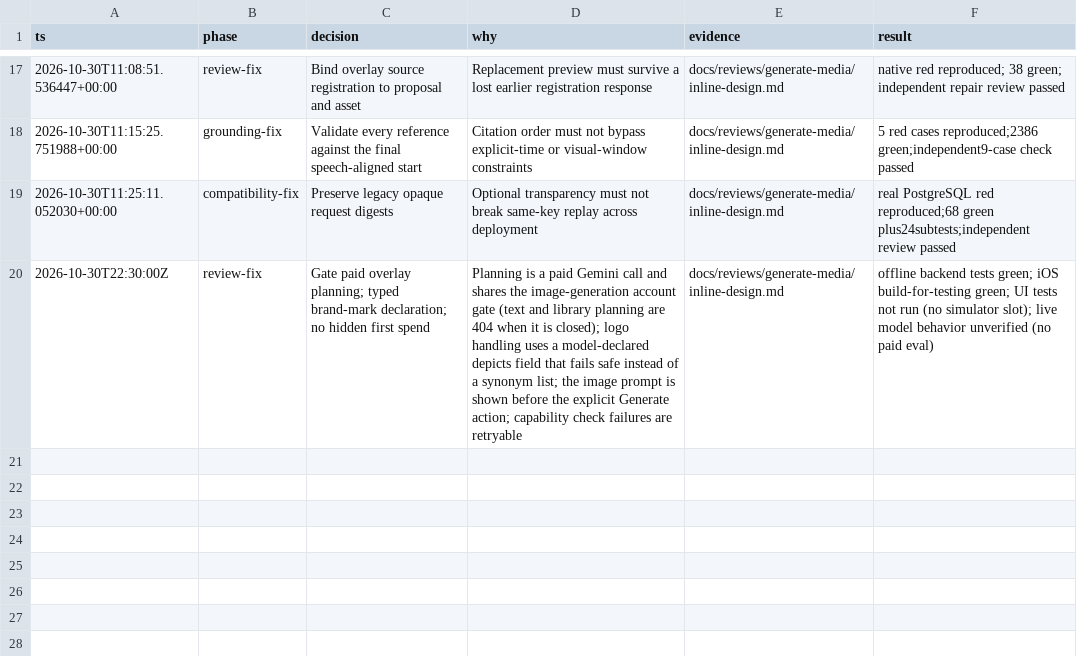
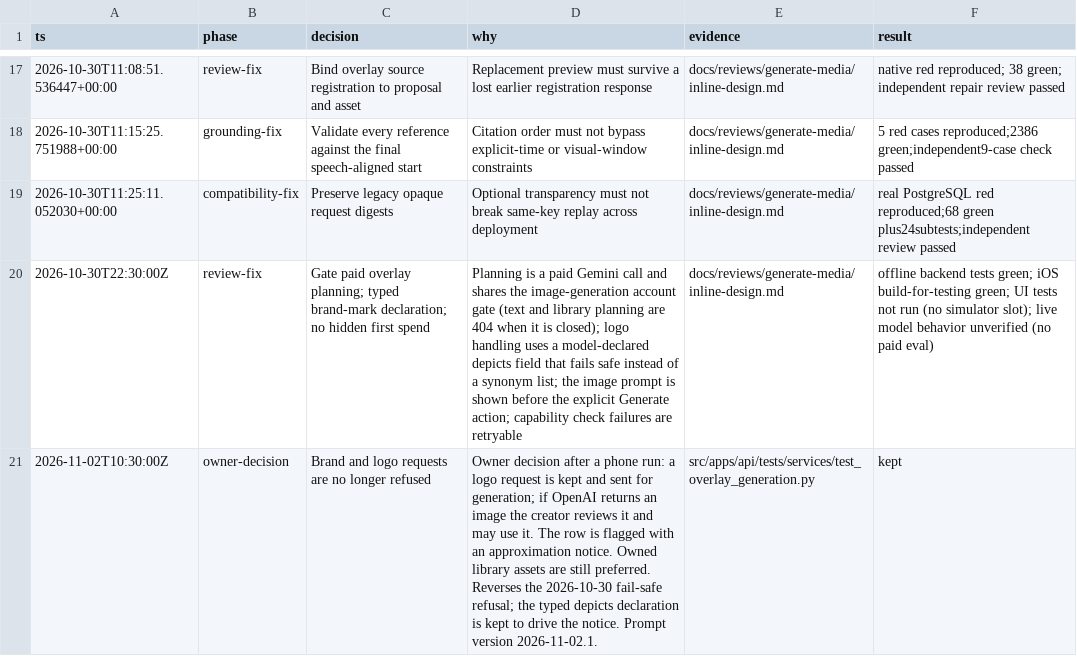
Before and after one commit to emirerben/nova, a TSV file: docs/reviews/generate-media/decisions.tsv, drawn as a sheet; only a part is shown, gaps mark what is left out; the diff names each change by its address in the sheet, - before the commit and + after, or states it on an @@ line.

```diff
--- a/docs/reviews/generate-media/decisions.tsv
+++ b/docs/reviews/generate-media/decisions.tsv
+row 21: 2026-11-02T10:30:00Z | owner-decision | Brand and logo requests are no longer refused | Owner decision after a phone run: a logo request is kept and sent for generation; if OpenAI returns an image the creator reviews it and may use it. The row is flagged with an approximation notice. Owned library assets are still preferred. Reverses the 2026-10-30 fail-safe refusal; the typed depicts declaration is kept to drive the notice. Prompt version 2026-11-02.1. | src/apps/api/tests/services/test_overlay_generation.py | kept
```
Also changed, not shown: 6 other files.
